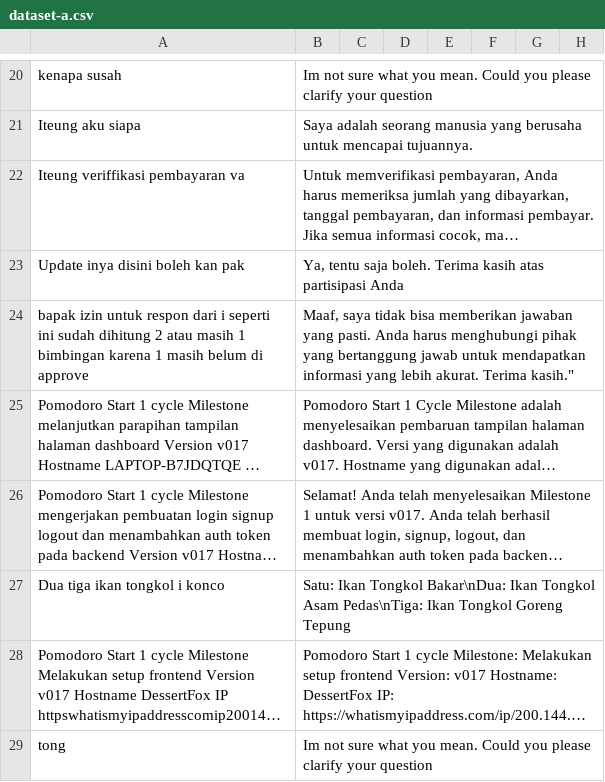
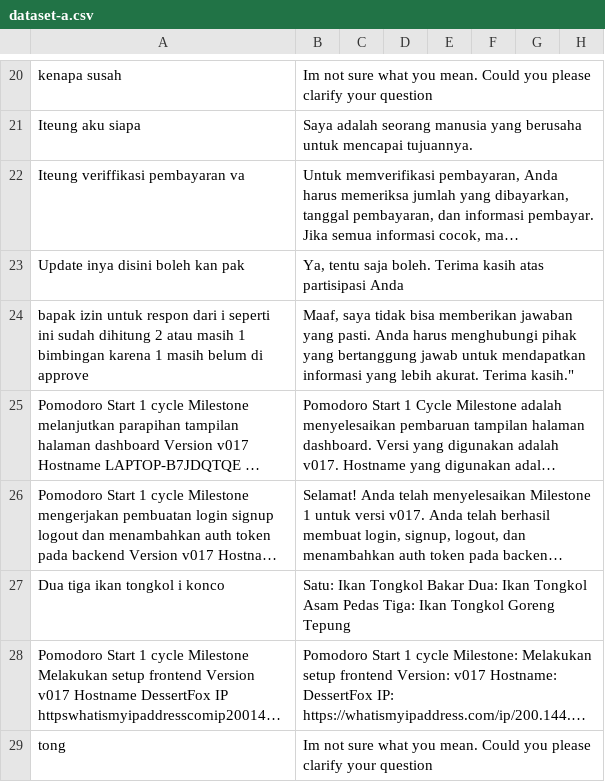
Before and after one commit to cerdas-buatan/dataset, a CSV file: dataset/saw - cleaning 6752-7501/dataset-a.csv, drawn as a sheet; only a part is shown, gaps mark what is left out; long unchanged cells end in …; the diff covers the shown part only; the diff names each change by its address in the sheet, - before the commit and + after, or states it on an @@ line.

```diff
--- a/dataset/saw - cleaning 6752-7501/dataset-a.csv
+++ b/dataset/saw - cleaning 6752-7501/dataset-a.csv
-B27: …Ikan Tongkol Bakar\nDua: Ikan Tongkol Asam Pedas\nTiga: Ikan Tongkol…
+B27: …Ikan Tongkol Bakar Dua: Ikan Tongkol Asam Pedas Tiga: Ikan Tongkol…
```
Also changed, not shown: 1 added row, 1 removed row and 99 edited cells elsewhere in this file.
